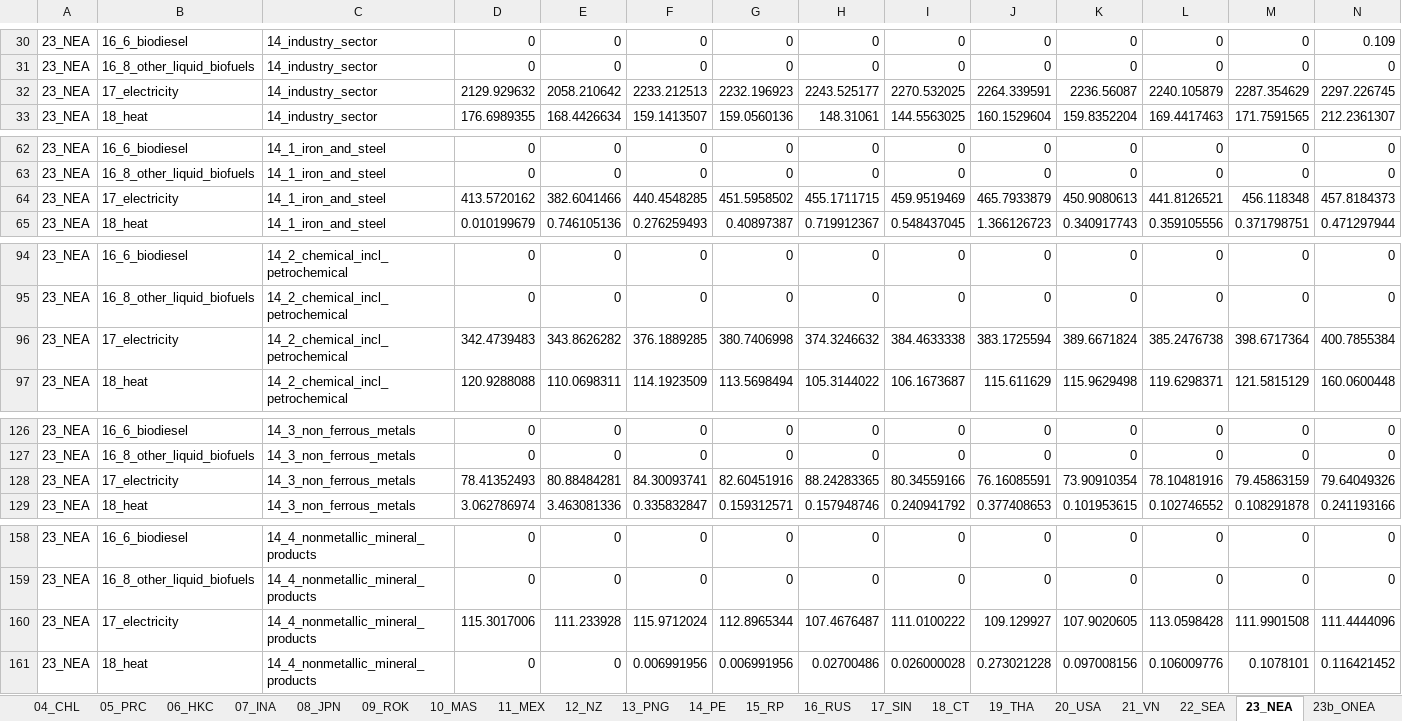
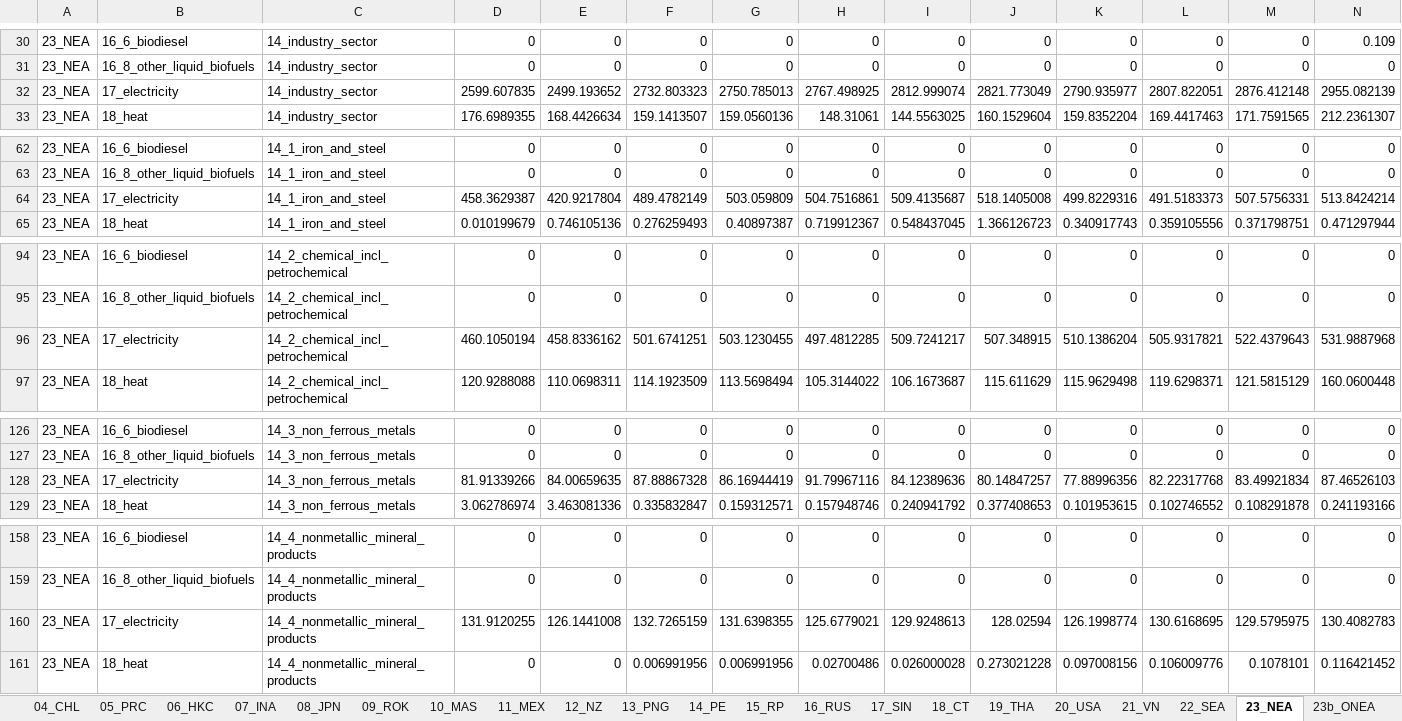
Before and after one commit to asia-pacific-energy-research-centre/Industry_8th, an Excel workbook: results/initial_look/energy_intensity_2008_2018_workbook.xlsx, sheet 23_NEA, drawn as a sheet; only a part is shown, gaps mark what is left out; values as stored, in another font and other column widths than the file's, no borders; removed rows and columns are numbered as before the commit, all else as after; the diff covers the shown part only; the diff names each change by its address in the sheet, - before the commit and + after, or states it on an @@ line.

```diff
--- a/results/initial_look/energy_intensity_2008_2018_workbook.xlsx (sheet 23_NEA)
+++ b/results/initial_look/energy_intensity_2008_2018_workbook.xlsx (sheet 23_NEA)
-row 32: 23_NEA | 17_electricity | 14_industry_sector | 2129.929632 | 2058.210642 | 2233.212513 | 2232.196923 | 2243.525177 | 2270.532025 | 2264.339591 | 2236.56087 | 2240.105879 | 2287.354629 | 2297.226745
+row 32: 23_NEA | 17_electricity | 14_industry_sector | 2599.607835 | 2499.193652 | 2732.803323 | 2750.785013 | 2767.498925 | 2812.999074 | 2821.773049 | 2790.935977 | 2807.822051 | 2876.412148 | 2955.082139
-row 64: 23_NEA | 17_electricity | 14_1_iron_and_steel | 413.5720162 | 382.6041466 | 440.4548285 | 451.5958502 | 455.1711715 | 459.9519469 | 465.7933879 | 450.9080613 | 441.8126521 | 456.118348 | 457.8184373
+row 64: 23_NEA | 17_electricity | 14_1_iron_and_steel | 458.3629387 | 420.9217804 | 489.4782149 | 503.059809 | 504.7516861 | 509.4135687 | 518.1405008 | 499.8229316 | 491.5183373 | 507.5756331 | 513.8424214
-row 96: 23_NEA | 17_electricity | 14_2_chemical_incl_petrochemical | 342.4739483 | 343.8626282 | 376.1889285 | 380.7406998 | 374.3246632 | 384.4633338 | 383.1725594 | 389.6671824 | 385.2476738 | 398.6717364 | 400.7855384
+row 96: 23_NEA | 17_electricity | 14_2_chemical_incl_petrochemical | 460.1050194 | 458.8336162 | 501.6741251 | 503.1230455 | 497.4812285 | 509.7241217 | 507.348915 | 510.1386204 | 505.9317821 | 522.4379643 | 531.9887968
-row 128: 23_NEA | 17_electricity | 14_3_non_ferrous_metals | 78.41352493 | 80.88484281 | 84.30093741 | 82.60451916 | 88.24283365 | 80.34559166 | 76.16085591 | 73.90910354 | 78.10481916 | 79.45863159 | 79.64049326
+row 128: 23_NEA | 17_electricity | 14_3_non_ferrous_metals | 81.91339266 | 84.00659635 | 87.88867328 | 86.16944419 | 91.79967116 | 84.12389636 | 80.14847257 | 77.88996356 | 82.22317768 | 83.49921834 | 87.46526103
-row 160: 23_NEA | 17_electricity | 14_4_nonmetallic_mineral_products | 115.3017006 | 111.233928 | 115.9712024 | 112.8965344 | 107.4676487 | 111.0100222 | 109.129927 | 107.9020605 | 113.0598428 | 111.9901508 | 111.4444096
+row 160: 23_NEA | 17_electricity | 14_4_nonmetallic_mineral_products | 131.9120255 | 126.1441008 | 132.7265159 | 131.6398355 | 125.6779021 | 129.9248613 | 128.02594 | 126.1998774 | 130.6168695 | 129.5795975 | 130.4082783
```
Also changed, not shown: 9 added rows and 9 removed rows elsewhere in this sheet, sheet 18_CT, sheet 23b_ONEA, sheet APEC, results/initial_look/aluminium_2018_workbook.xlsx, results/initial_look/cement_2018_workbook.xlsx, 25 other files.
